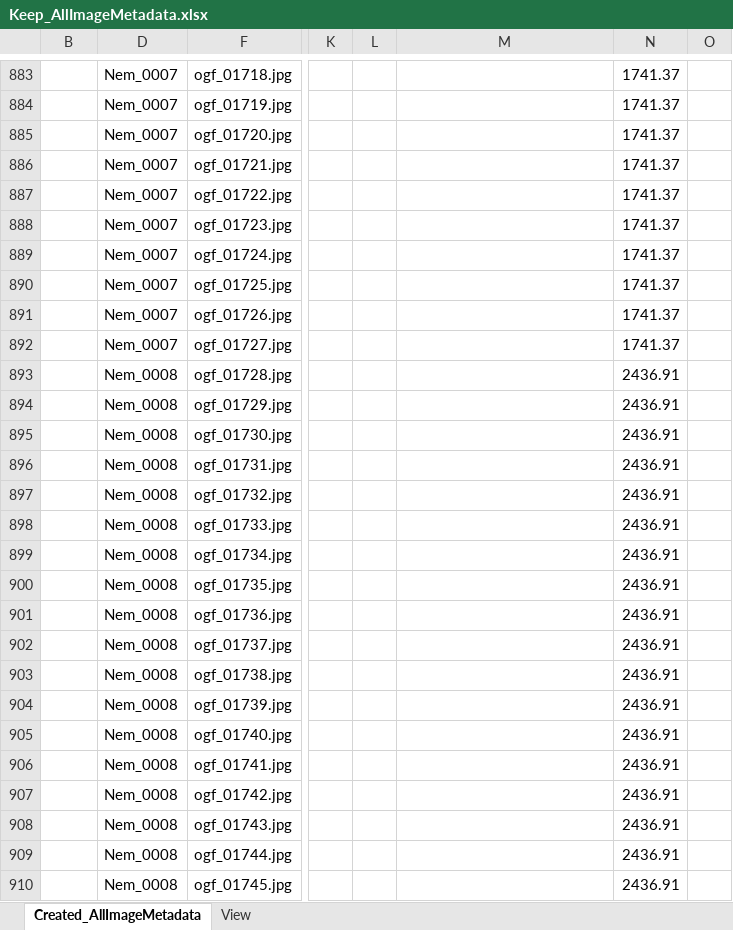
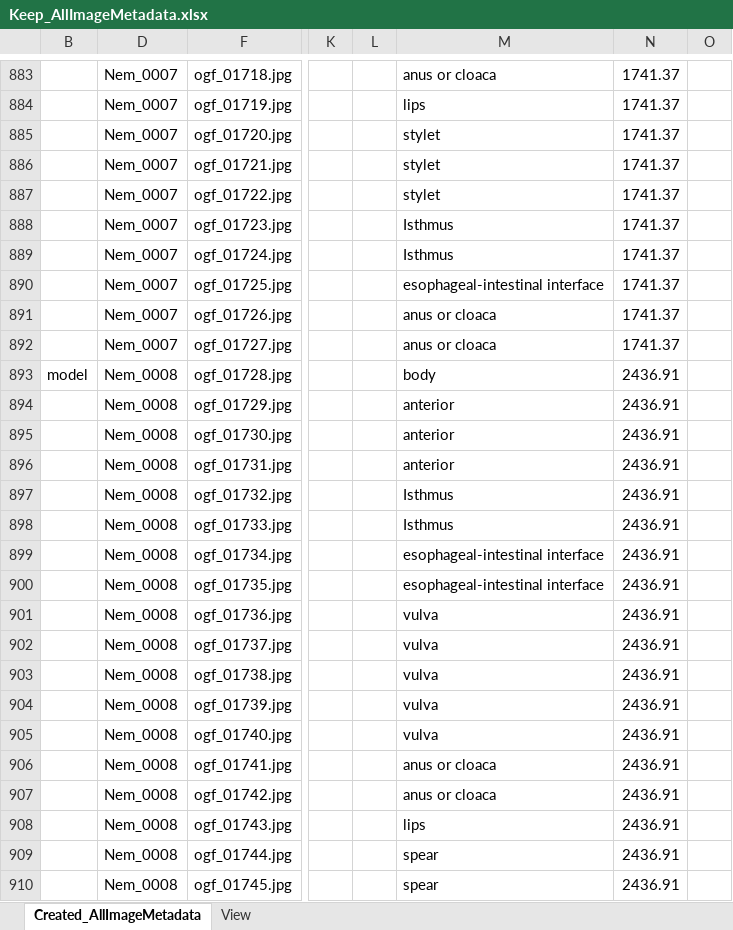
Before and after one commit to lperepol/NematodesOfAnOldGrowthForest, an Excel workbook: Metadata/ManualEdits/Keep_AllImageMetadata.xlsx, sheet Created_AllImageMetadata, drawn as a sheet; only a part is shown, gaps mark what is left out; values as stored, in another font and other column widths than the file's, no borders; the diff covers the shown part only; the diff names each change by its address in the sheet, - before the commit and + after, or states it on an @@ line.

Commit message:
Update Keep_AllImageMetadata.xlsx

```diff
--- a/Metadata/ManualEdits/Keep_AllImageMetadata.xlsx (sheet Created_AllImageMetadata)
+++ b/Metadata/ManualEdits/Keep_AllImageMetadata.xlsx (sheet Created_AllImageMetadata)
-M883: (empty)
+M883: anus or cloaca
-M884: (empty)
+M884: lips
-M885:M887: (empty)
+M885:M887: stylet
-M888:M889: (empty)
+M888:M889: Isthmus
-M890: (empty)
+M890: esophageal-intestinal interface
-M891:M892: (empty)
+M891:M892: anus or cloaca
-B893: (empty)
+B893: model
-M893: (empty)
+M893: body
-M894:M896: (empty)
+M894:M896: anterior
-M897:M898: (empty)
+M897:M898: Isthmus
-M899:M900: (empty)
+M899:M900: esophageal-intestinal interface
-M901:M905: (empty)
+M901:M905: vulva
-M906:M907: (empty)
+M906:M907: anus or cloaca
-M908: (empty)
+M908: lips
-M909:M910: (empty)
+M909:M910: spear
```
Also changed, not shown: 406 edited cells elsewhere in this sheet, sheet View.
